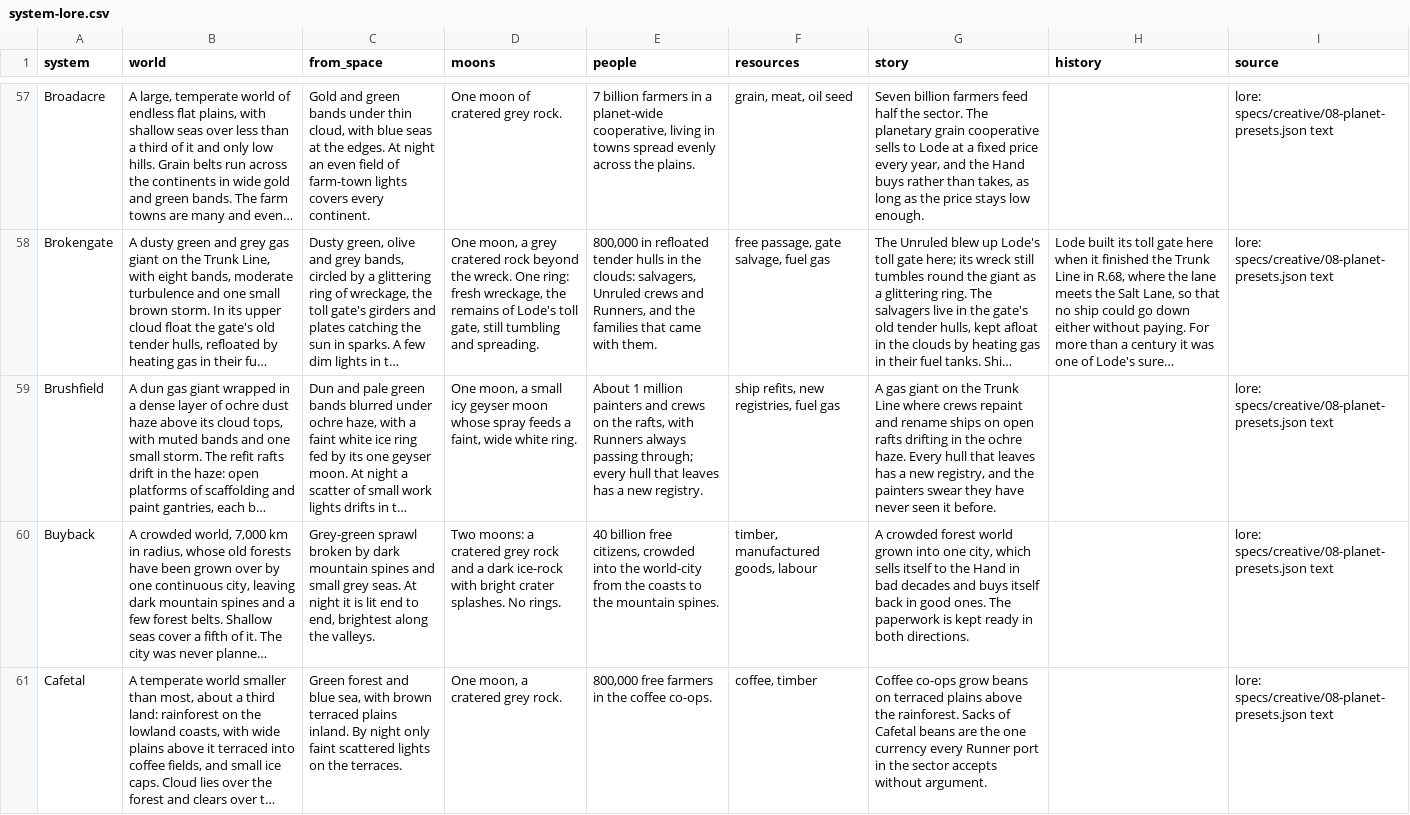
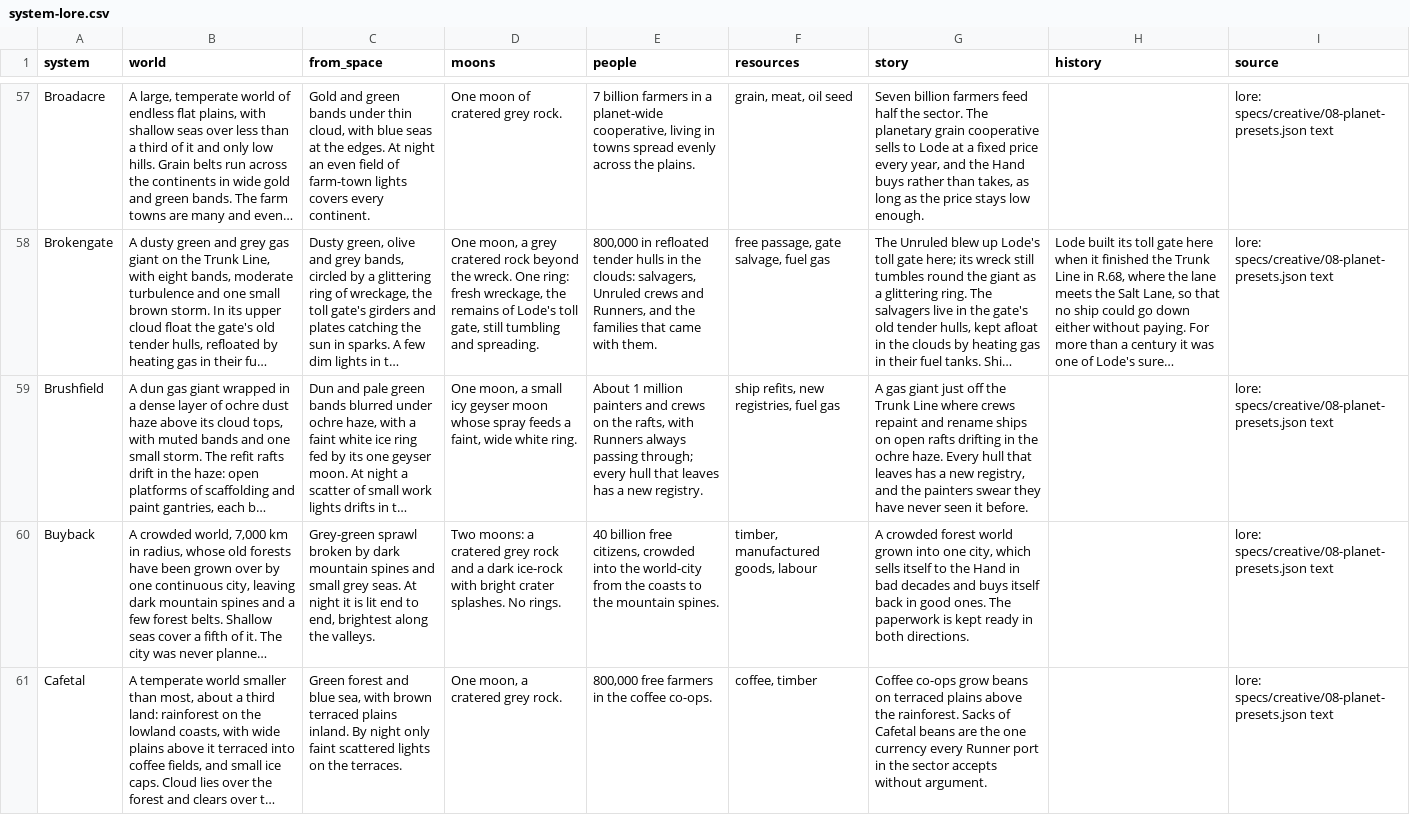
Before and after one commit to paulgazagnaire/Praedra, a CSV file: data/design/system-lore.csv, drawn as a sheet; only a part is shown, gaps mark what is left out; long unchanged cells end in …; the diff covers the shown part only; the diff names each change by its address in the sheet, - before the commit and + after, or states it on an @@ line.

```diff
--- a/data/design/system-lore.csv
+++ b/data/design/system-lore.csv
-G59 (story): …gas giant on the Trunk…
+G59 (story): …gas giant just off the Trunk…
```
Also changed, not shown: 6 edited cells elsewhere in this file.
